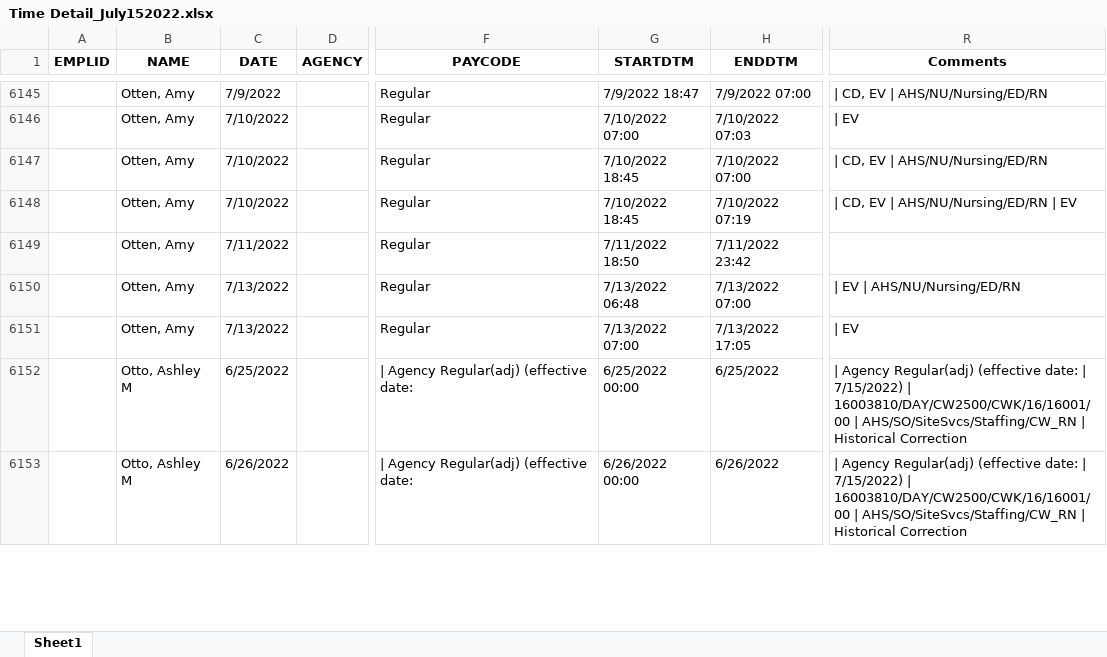
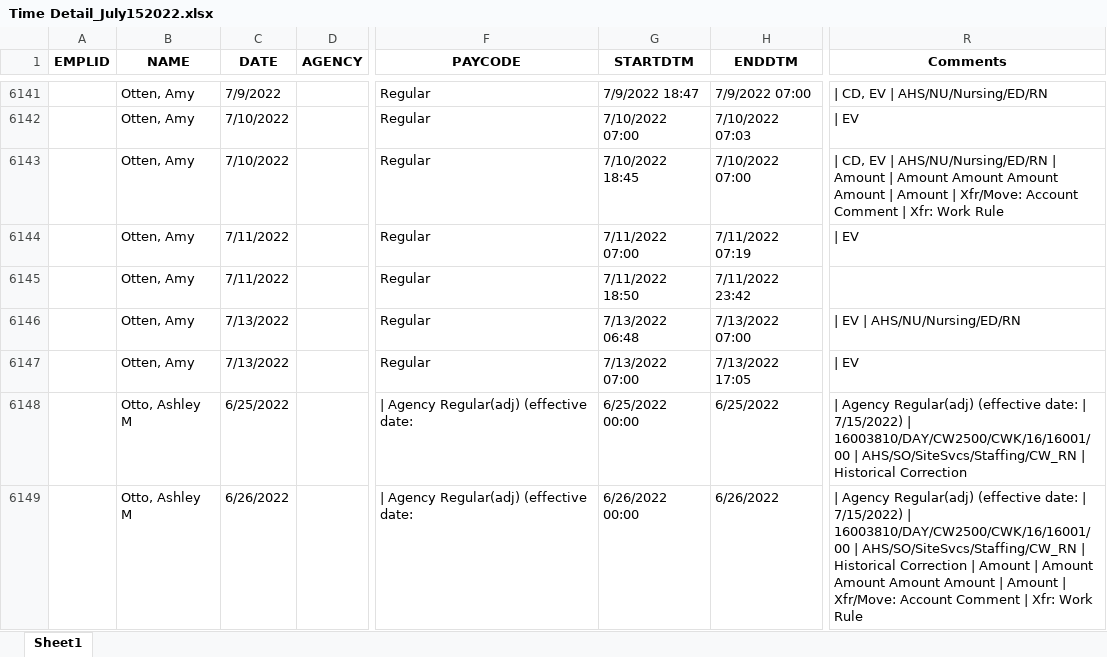
Before and after one commit to Valeriamejia1/PDF-Reader-unittest, an Excel workbook: OUTPUT Default/Time Detail_July152022.xlsx, sheet Sheet1, drawn as a sheet; only a part is shown, gaps mark what is left out; values as stored, in another font and other column widths than the file's, no borders; addresses are those after the commit; the diff covers the shown part only; the diff names each change by its address in the sheet, - before the commit and + after, or states it on an @@ line.

```diff
--- a/OUTPUT Default/Time Detail_July152022.xlsx (sheet Sheet1)
+++ b/OUTPUT Default/Time Detail_July152022.xlsx (sheet Sheet1)
-R6143 (Comments): …| AHS/NU/Nursing/ED/RN
+R6143 (Comments): …| AHS/NU/Nursing/ED/RN | Amount | Amount Amount Amount Amount | Amount | Xfr/Move: Account Comment | Xfr: Work Rule
-C6144 (DATE): 7/10/2022
+C6144 (DATE): 7/11/2022
-G6144 (STARTDTM): 7/10/2022 18:45
+G6144 (STARTDTM): 7/11/2022 07:00
-H6144 (ENDDTM): 7/10/2022 07:19
+H6144 (ENDDTM): 7/11/2022 07:19
-R6144 (Comments): | CD, EV | AHS/NU/Nursing/ED/RN | EV
+R6144 (Comments): | EV
-R6149 (Comments): …Historical Correction
+R6149 (Comments): …Historical Correction | Amount | Amount Amount Amount Amount | Amount | Xfr/Move: Account Comment | Xfr: Work Rule
```
Also changed, not shown: 4 removed rows and 1767 edited cells elsewhere in this sheet, OUTPUT API/TMMC W.E. 4.22 SCHED.xlsx, OUTPUT API/TMMC W.E. 4.22.xlsx, 49 other files.
